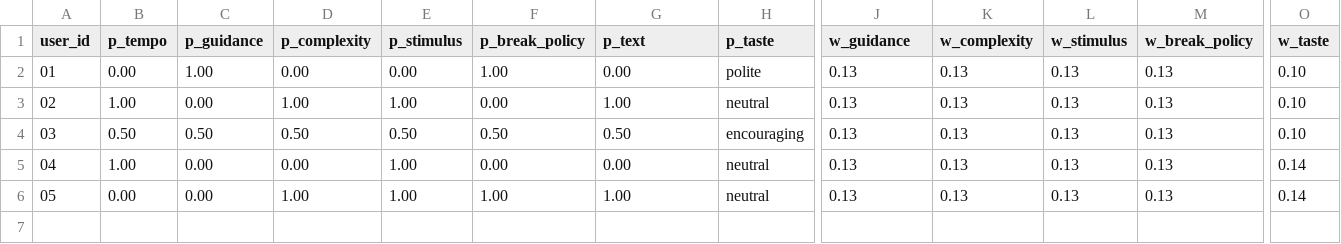
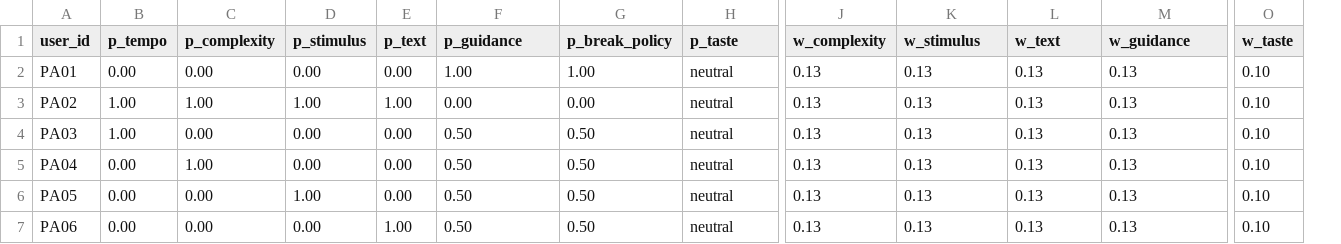
Before and after one commit to LetterBee1031/Products2026, a CSV file: Server/data/user_profile.csv, drawn as a sheet; only a part is shown, gaps mark what is left out; removed rows and columns are numbered as before the commit, all else as after; rows hold the shown columns only; the diff covers the shown part only; the diff names each change by its address in the sheet, - before the commit and + after, or states it on an @@ line.

```diff
--- a/Server/data/user_profile.csv
+++ b/Server/data/user_profile.csv
-column C (p_guidance), rows 2-6: 1.00 | 0.00 | 0.50 | 0.00 | 0.00
+column E (p_text), rows 2-4: 0.00 | 1.00 | 0.00; rows 6-7: 0.00 | 1.00
-F1: p_break_policy
+F1: p_guidance
-G1: p_text
+G1: p_break_policy
-J1: w_guidance
+J1: w_complexity
-K1: w_complexity
+K1: w_stimulus
-L1: w_stimulus
+L1: w_text
-M1: w_break_policy
+M1: w_guidance
-A2 (user_id): 01
+A2 (user_id): PA01
-G2 (p_break_policy): 0.00
+G2 (p_break_policy): 1.00
-H2 (p_taste): polite
+H2 (p_taste): neutral
-A3 (user_id): 02
+A3 (user_id): PA02
-G3 (p_break_policy): 1.00
+G3 (p_break_policy): 0.00
-A4 (user_id): 03
+A4 (user_id): PA03
-B4 (p_tempo): 0.50
+B4 (p_tempo): 1.00
-C4 (p_complexity): 0.50
+C4 (p_complexity): 0.00
-D4 (p_stimulus): 0.50
+D4 (p_stimulus): 0.00
-H4 (p_taste): encouraging
+H4 (p_taste): neutral
+row 5: PA04 | 0.00 | 1.00 | 0.00 | 0.00 | 0.50 | 0.50 | neutral | 0.13 | 0.13 | 0.13 | 0.13 | 0.10
-A6 (user_id): 04
+A6 (user_id): PA05
-B6 (p_tempo): 1.00
+B6 (p_tempo): 0.00
-F6 (p_guidance): 0.00
+F6 (p_guidance): 0.50
-G6 (p_break_policy): 0.00
+G6 (p_break_policy): 0.50
-O6:O7 (w_taste): 0.14
+O6:O7 (w_taste): 0.10
-A7 (user_id): 05
+A7 (user_id): PA06
-C7 (p_complexity): 1.00
+C7 (p_complexity): 0.00
-D7 (p_stimulus): 1.00
+D7 (p_stimulus): 0.00
-F7 (p_guidance): 1.00
+F7 (p_guidance): 0.50
-G7 (p_break_policy): 1.00
+G7 (p_break_policy): 0.50
```
Also changed, not shown: 1 edited cell elsewhere in this file, Server/data/issue_option.csv, Server/data/negmas_negotiation_test_results.csv, 25 other files.
